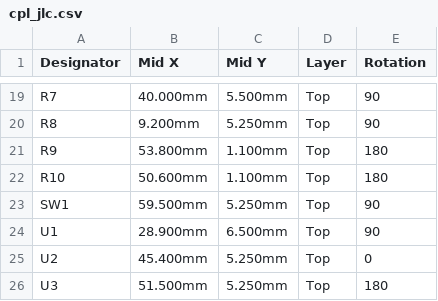
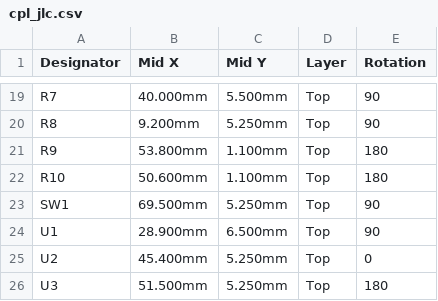
Before and after one commit to mkovero/dbfob, a CSV file: hardware/b1/production/cpl_jlc.csv, drawn as a sheet; only a part is shown, gaps mark what is left out.

```diff
--- a/hardware/b1/production/cpl_jlc.csv
+++ b/hardware/b1/production/cpl_jlc.csv
@@ -22,3 +22,3 @@ R9,53.800mm,1.100mm,Top,180
 R10,50.600mm,1.100mm,Top,180
-SW1,59.500mm,5.250mm,Top,90
+SW1,69.500mm,5.250mm,Top,90
 U1,28.900mm,6.500mm,Top,90
```
Also changed, not shown: hardware/b1/production/bom_manual.csv, 25 other files.
